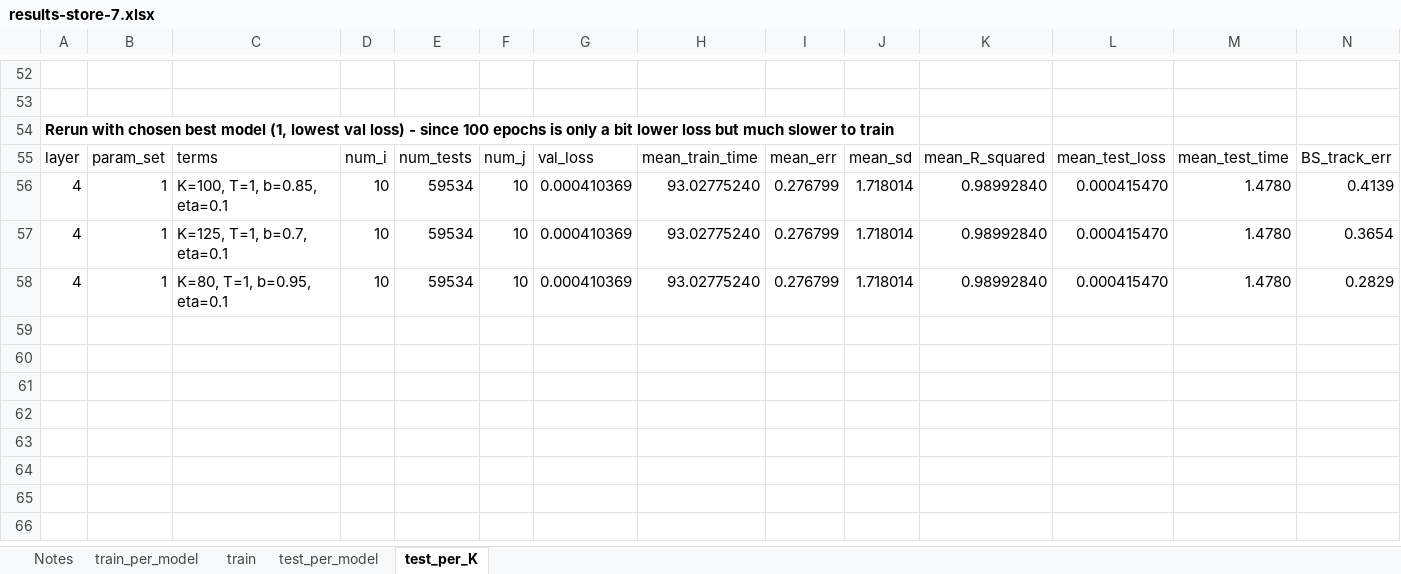
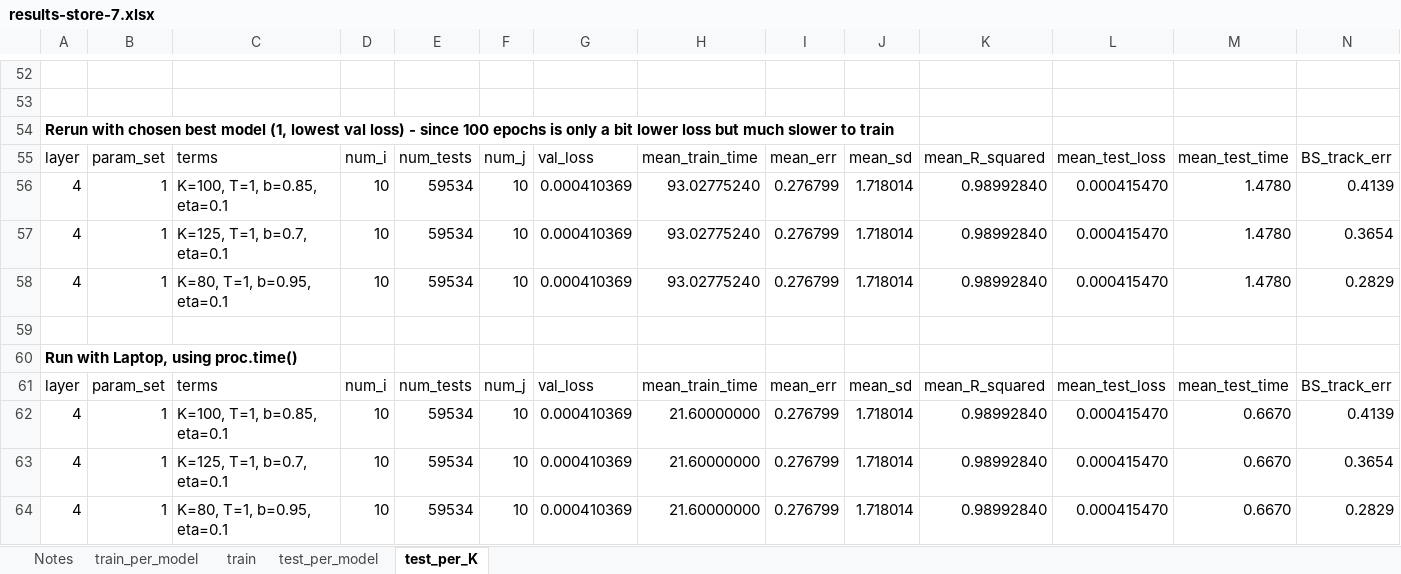
Before and after one commit to xtceh/UoSMScDissertation, an Excel workbook: results-store-7.xlsx, sheet test_per_K, drawn as a sheet; only a part is shown, gaps mark what is left out; values as stored, in another font and other column widths than the file's, no borders; rows hold the shown columns only; the diff names each change by its address in the sheet, - before the commit and + after, or states it on an @@ line.

Commit message:
Latest update to all Excel results files
Added results of using proc.time() to measure training and testing time on each experiment.
Added Notes sheet to results-store-7.xlsx to describe the contents of the fields

```diff
--- a/results-store-7.xlsx (sheet test_per_K)
+++ b/results-store-7.xlsx (sheet test_per_K)
+row 59: (empty)
+row 60: Run with Laptop, using proc.time()
+row 61: layer | param_set | terms | num_i | num_tests | num_j | val_loss | mean_train_time | mean_err | mean_sd | mean_R_squared | mean_test_loss | mean_test_time | BS_track_err
+row 62: 4 | 1 | K=100, T=1, b=0.85, eta=0.1 | 10 | 59534 | 10 | 0.000410369 | 21.60000000 | 0.276799 | 1.718014 | 0.98992840 | 0.000415470 | 0.6670 | 0.4139
+row 63: 4 | 1 | K=125, T=1, b=0.7, eta=0.1 | 10 | 59534 | 10 | 0.000410369 | 21.60000000 | 0.276799 | 1.718014 | 0.98992840 | 0.000415470 | 0.6670 | 0.3654
+row 64: 4 | 1 | K=80, T=1, b=0.95, eta=0.1 | 10 | 59534 | 10 | 0.000410369 | 21.60000000 | 0.276799 | 1.718014 | 0.98992840 | 0.000415470 | 0.6670 | 0.2829
```
Also changed, not shown: sheet train, sheet Notes, sheet test_per_model, sheet train_per_model, results-store-1.xlsx, results-store-2.xlsx, 4 other files.
